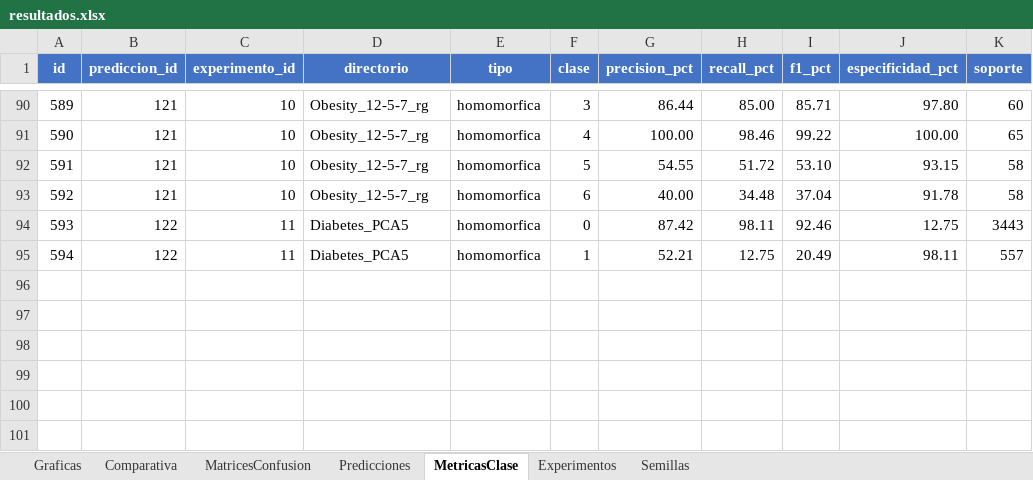
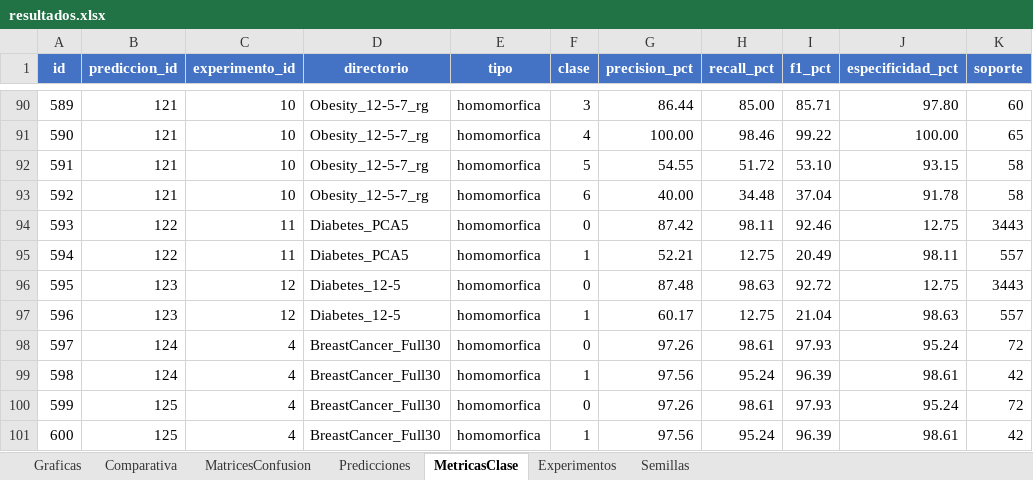
Before and after one commit to Inurria979/Homomorphic-Encription, an Excel workbook: Homomorphic Encription/resultados/resultados.xlsx, sheet MetricasClase, drawn as a sheet; only a part is shown, gaps mark what is left out; values as stored, in another font and other column widths than the file's, no borders; the diff names each change by its address in the sheet, - before the commit and + after, or states it on an @@ line.

```diff
--- a/Homomorphic Encription/resultados/resultados.xlsx (sheet MetricasClase)
+++ b/Homomorphic Encription/resultados/resultados.xlsx (sheet MetricasClase)
+row 96: 595 | 123 | 12 | Diabetes_12-5 | homomorfica | 0 | 87.48 | 98.63 | 92.72 | 12.75 | 3443
+row 97: 596 | 123 | 12 | Diabetes_12-5 | homomorfica | 1 | 60.17 | 12.75 | 21.04 | 98.63 | 557
+row 98: 597 | 124 | 4 | BreastCancer_Full30 | homomorfica | 0 | 97.26 | 98.61 | 97.93 | 95.24 | 72
+row 99: 598 | 124 | 4 | BreastCancer_Full30 | homomorfica | 1 | 97.56 | 95.24 | 96.39 | 98.61 | 42
+row 100: 599 | 125 | 4 | BreastCancer_Full30 | homomorfica | 0 | 97.26 | 98.61 | 97.93 | 95.24 | 72
+row 101: 600 | 125 | 4 | BreastCancer_Full30 | homomorfica | 1 | 97.56 | 95.24 | 96.39 | 98.61 | 42
```
Also changed, not shown: sheet Predicciones, sheet MatricesConfusion, sheet Comparativa, 8 other files.
